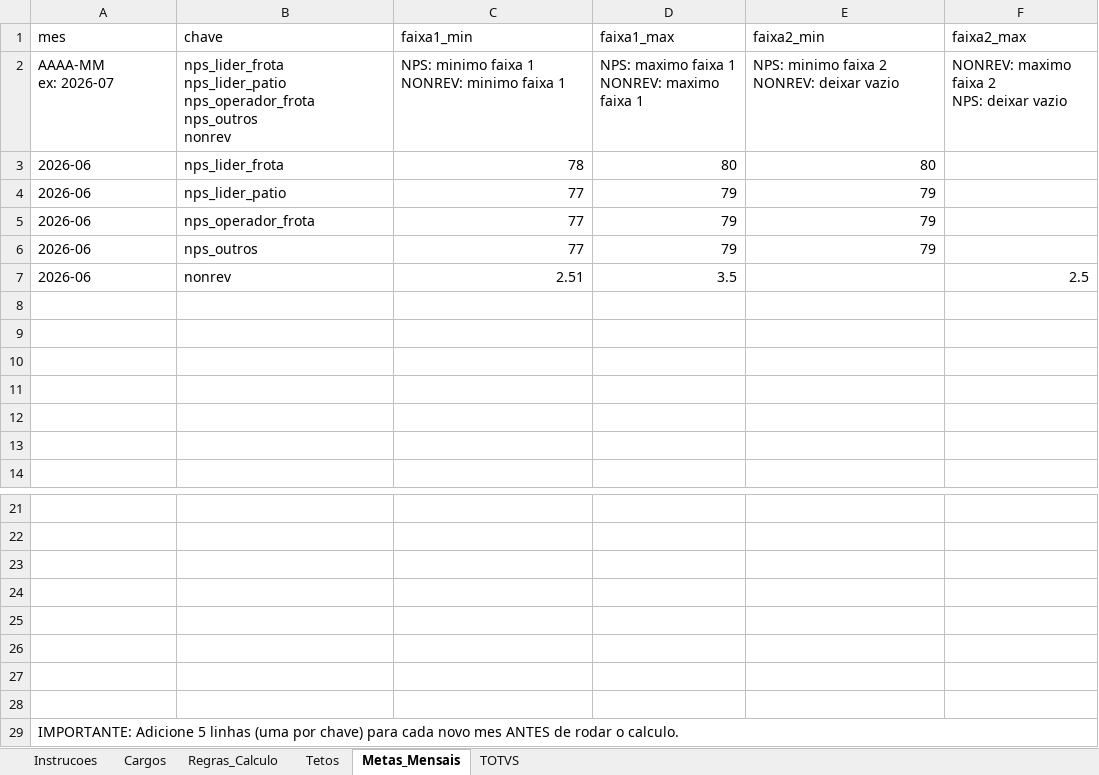
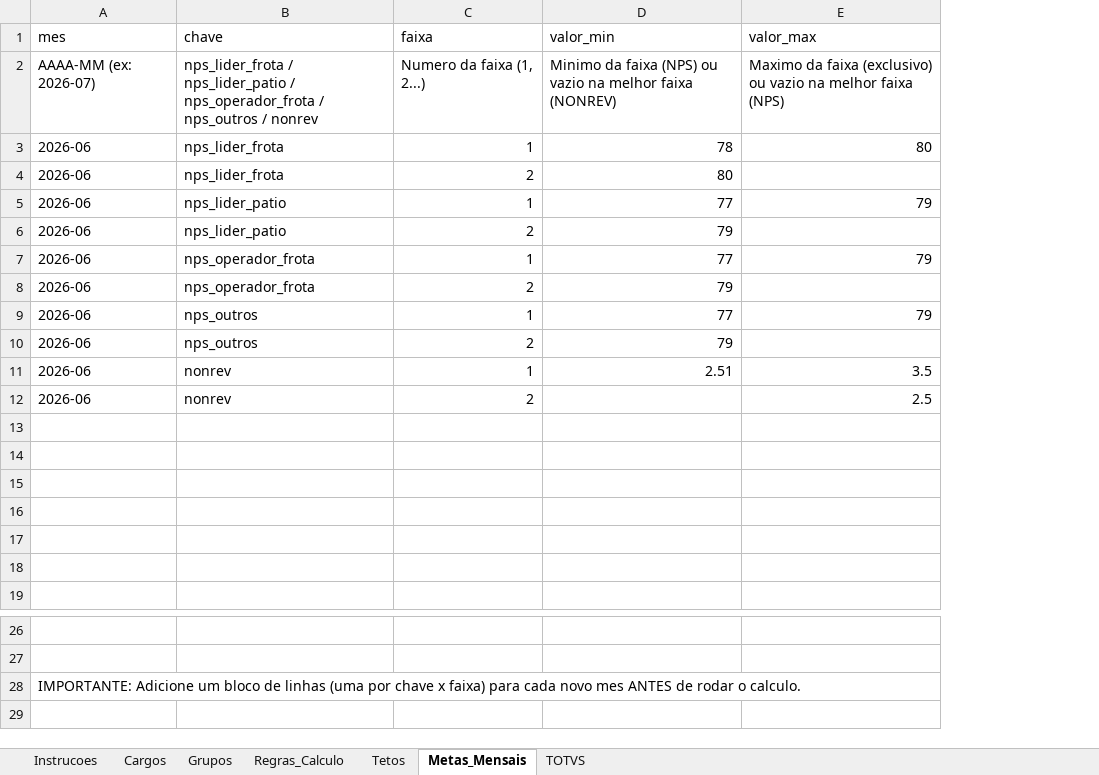
Before and after one commit to rennanfoco/remuneracaoVariavel, an Excel workbook: referencias_template.xlsx, sheet Metas_Mensais, drawn as a sheet; only a part is shown, gaps mark what is left out; values as stored, in another font and other column widths than the file's, no cell formats; removed rows and columns are numbered as before the commit, all else as after; ↵ is a line break in a cell; the diff names each change by its address in the sheet, - before the commit and + after, or states it on an @@ line.

Commit message:
feat: numero de faixas dinamico

```diff
--- a/referencias_template.xlsx (sheet Metas_Mensais)
+++ b/referencias_template.xlsx (sheet Metas_Mensais)
+sheet tab: Grupos
+column C (faixa), row 3: 1; row 5: 1; row 7: 1; row 9: 1; row 11: 1
-column D (faixa1_max), rows 3-7: 80 | 79 | 79 | 79 | 3.5
-column F (faixa2_max), row 7: 2.5
-D1: faixa1_min
+D1: valor_min
-E1: faixa2_min
+E1: valor_max
-row 2: AAAA-MM ↵ ex: 2026-07 | nps_lider_frota ↵ nps_lider_patio ↵ nps_operador_frota ↵ nps_outros ↵ nonrev | NPS: minimo faixa 1 ↵ NONREV: minimo faixa 1 | NPS: maximo faixa 1 ↵ NONREV: maximo faixa 1 | NPS: minimo faixa 2 ↵ NONREV: deixar vazio | NONREV: maximo faixa 2 ↵ NPS: deixar vazio
+row 2: AAAA-MM (ex: 2026-07) | nps_lider_frota / nps_lider_patio / nps_operador_frota / nps_outros / nonrev | Numero da faixa (1, 2...) | Minimo da faixa (NPS) ou vazio na melhor faixa (NONREV) | Maximo da faixa (exclusivo) ou vazio na melhor faixa (NPS)
+row 4: 2026-06 | nps_lider_frota | 2 | 80
+row 6: 2026-06 | nps_lider_patio | 2 | 79
+row 8: 2026-06 | nps_operador_frota | 2 | 79
+row 10: 2026-06 | nps_outros | 2 | 79
-E11 (valor_max): (empty)
+E11 (valor_max): 3.5
+row 12: 2026-06 | nonrev | 2 |  | 2.5
-row 23: (empty)
-row 24: (empty)
-row 25: (empty)
-row 26: (empty)
-row 27: (empty)
-row 28: (empty)
-A28 (mes): IMPORTANTE: Adicione 5 linhas (uma por chave) para cada…
+A28 (mes): IMPORTANTE: Adicione um bloco de linhas (uma por chave x faixa) para cada…
-A29:F29 merged
```
Also changed, not shown: sheet Regras_Calculo, sheet Instrucoes, cell formats, 5 other files.
